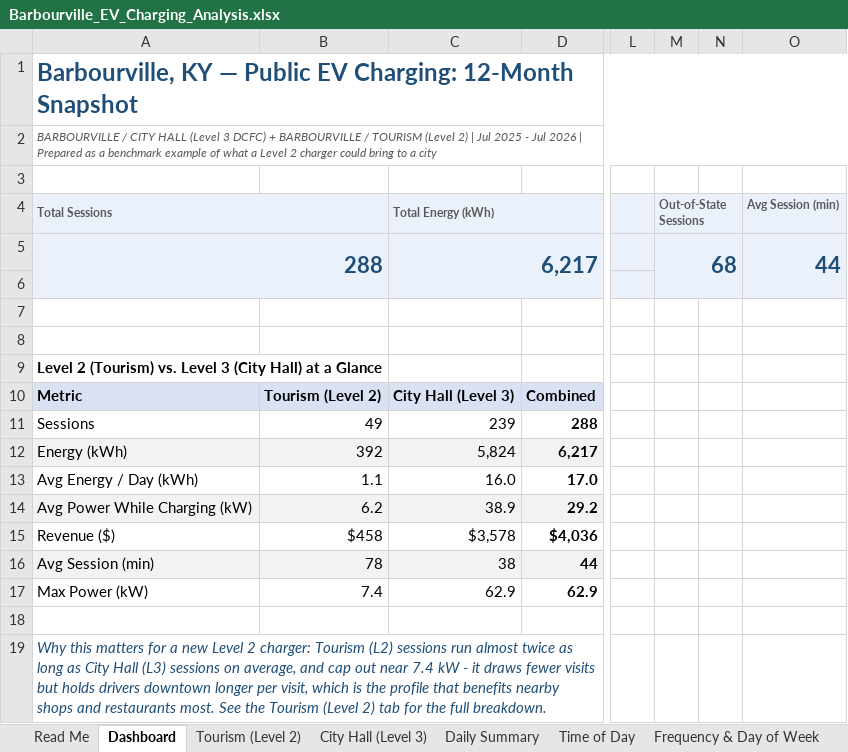
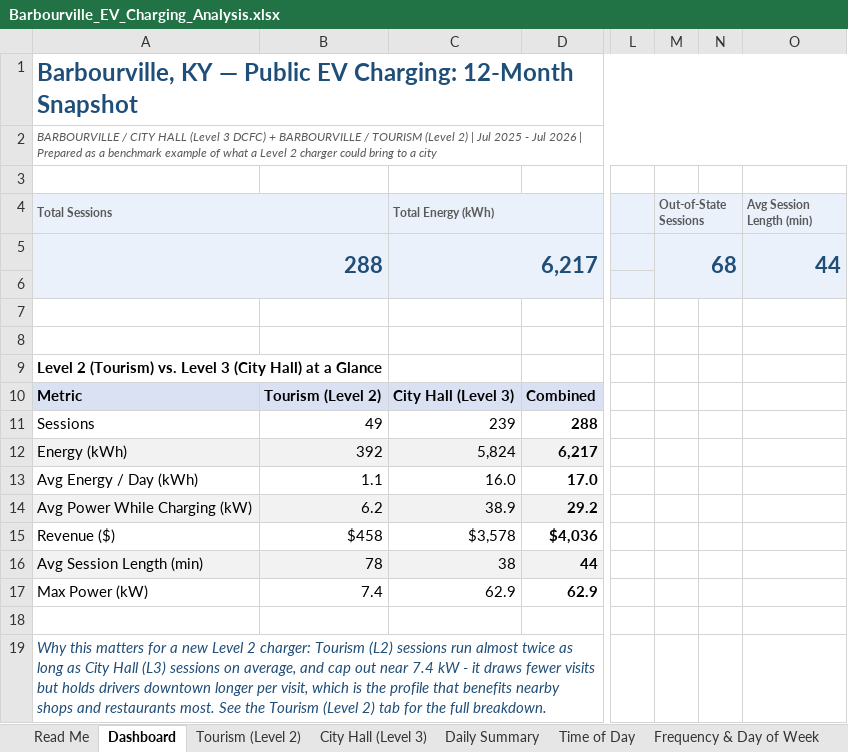
Before and after one commit to irumvaa/barbourville-ev-dashboard, an Excel workbook: Barbourville_EV_Charging_Analysis.xlsx, sheet Dashboard, drawn as a sheet; only a part is shown, gaps mark what is left out; values as stored, in another font and other column widths than the file's, no borders; charts and pictures not drawn; the diff names each change by its address in the sheet, - before the commit and + after, or states it on an @@ line.

Commit message:
Rename Avg Session to Avg Session Length for clarity across Dashboard, comparison table, and station tabs

```diff
--- a/Barbourville_EV_Charging_Analysis.xlsx (sheet Dashboard)
+++ b/Barbourville_EV_Charging_Analysis.xlsx (sheet Dashboard)
-O4: Avg Session (min)
+O4: Avg Session Length (min)
-A16 (Total Sessions): Avg Session (min)
+A16 (Total Sessions): Avg Session Length (min)
```
Also changed, not shown: sheet City Hall (Level 3), sheet Tourism (Level 2), charts or pictures.
